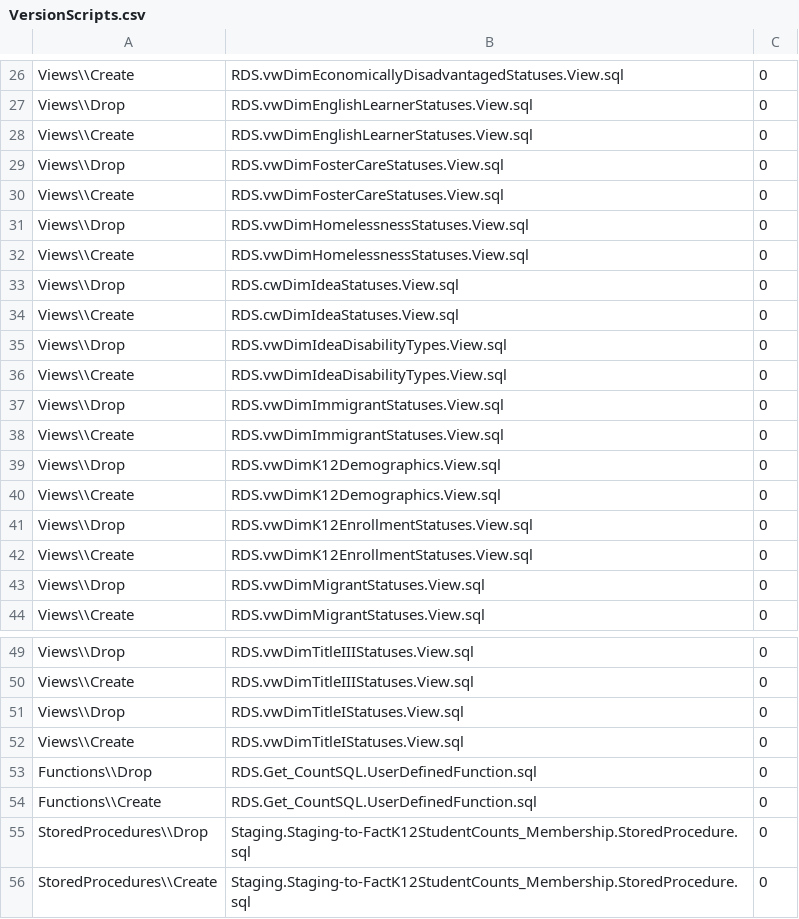
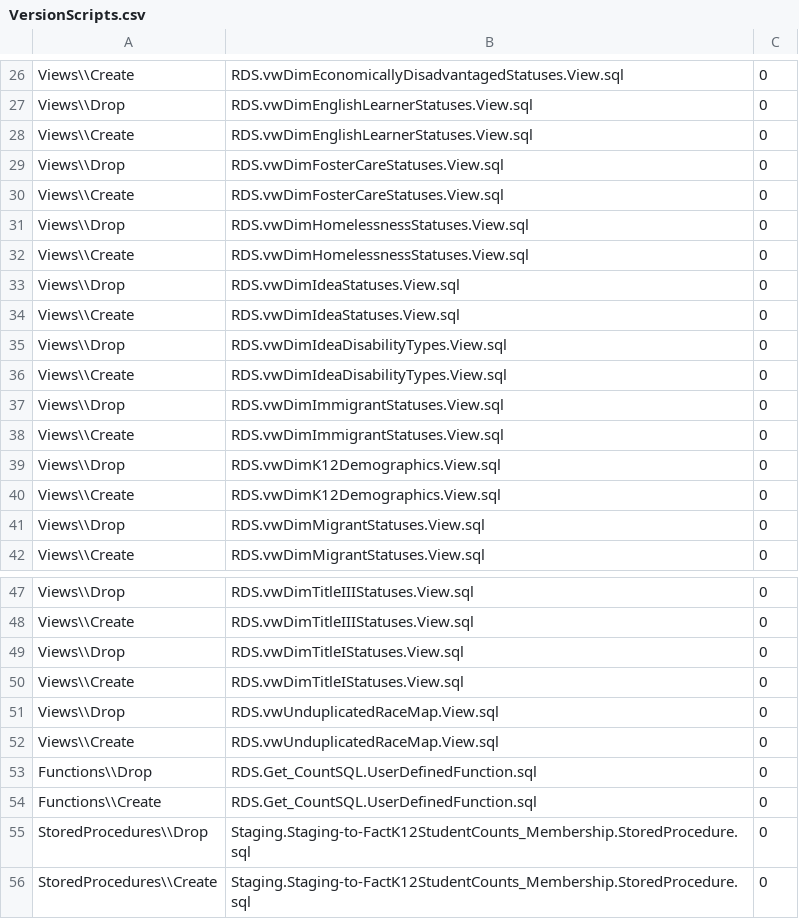
Before and after one commit to CEDS-Collaborative-Exchange/Generate, a CSV file: generate.database/VersionUpdates/6.0_prerelease/VersionScripts.csv, drawn as a sheet; only a part is shown, gaps mark what is left out.

```diff
--- a/generate.database/VersionUpdates/6.0_prerelease/VersionScripts.csv
+++ b/generate.database/VersionUpdates/6.0_prerelease/VersionScripts.csv
@@ -32,4 +32,4 @@ Views\\Drop,RDS.vwDimHomelessnessStatuses.View.sql,0
 Views\\Create,RDS.vwDimHomelessnessStatuses.View.sql,0
-Views\\Drop,RDS.cwDimIdeaStatuses.View.sql,0
-Views\\Create,RDS.cwDimIdeaStatuses.View.sql,0
+Views\\Drop,RDS.vwDimIdeaStatuses.View.sql,0
+Views\\Create,RDS.vwDimIdeaStatuses.View.sql,0
 Views\\Drop,RDS.vwDimIdeaDisabilityTypes.View.sql,0
@@ -40,4 +40,2 @@ Views\\Drop,RDS.vwDimK12Demographics.View.sql,0
 Views\\Create,RDS.vwDimK12Demographics.View.sql,0
-Views\\Drop,RDS.vwDimK12EnrollmentStatuses.View.sql,0
-Views\\Create,RDS.vwDimK12EnrollmentStatuses.View.sql,0
 Views\\Drop,RDS.vwDimMigrantStatuses.View.sql,0
@@ -52,2 +50,4 @@ Views\\Drop,RDS.vwDimTitleIStatuses.View.sql,0
 Views\\Create,RDS.vwDimTitleIStatuses.View.sql,0
+Views\\Drop,RDS.vwUnduplicatedRaceMap.View.sql,0
+Views\\Create,RDS.vwUnduplicatedRaceMap.View.sql,0
 Functions\\Drop,RDS.Get_CountSQL.UserDefinedFunction.sql,0
```
Also changed, not shown: 14 other files.
